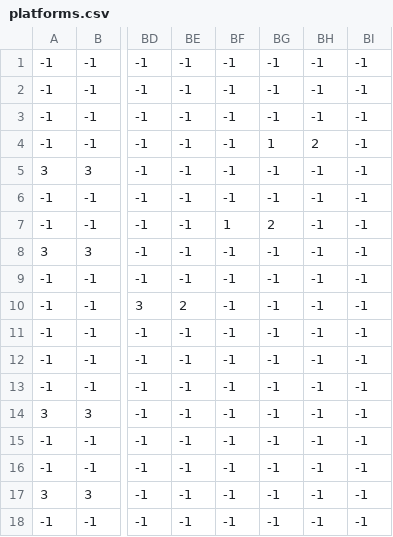
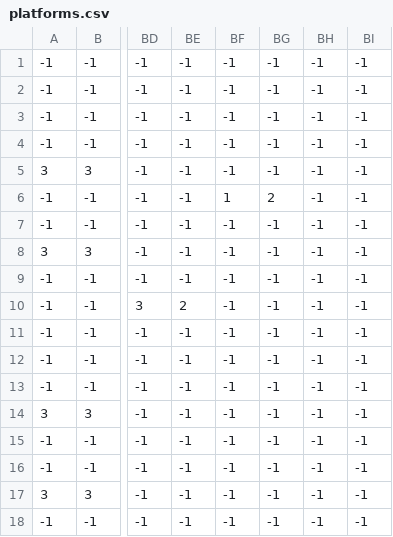
Before and after one commit to jslate/extinction, a CSV file: public/tilemaps/platforms.csv, drawn as a sheet; only a part is shown, gaps mark what is left out; the diff names each change by its address in the sheet, - before the commit and + after, or states it on an @@ line.

Commit message:
change tilemaps

```diff
--- a/public/tilemaps/platforms.csv
+++ b/public/tilemaps/platforms.csv
-BG4: 1
+BG4: -1
-BH4: 2
+BH4: -1
-BF6: -1
+BF6: 1
-BG6: -1
+BG6: 2
-BF7: 1
+BF7: -1
-BG7: 2
+BG7: -1
```
Also changed, not shown: 1 other file.
